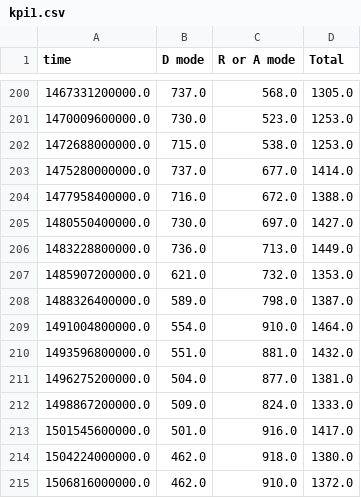
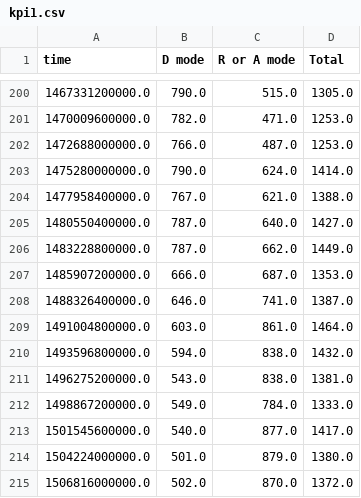
Before and after one commit to quai20/argo_kpi, a CSV file: kpi1.csv, drawn as a sheet; only a part is shown, gaps mark what is left out; the diff covers the shown part only.

```diff
--- a/kpi1.csv
+++ b/kpi1.csv
@@ -200,16 +200,16 @@ time,D mode,R or A mode,Total
-1467331200000.0,737.0,568.0,1305.0
-1470009600000.0,730.0,523.0,1253.0
-1472688000000.0,715.0,538.0,1253.0
-1475280000000.0,737.0,677.0,1414.0
-1477958400000.0,716.0,672.0,1388.0
-1480550400000.0,730.0,697.0,1427.0
-1483228800000.0,736.0,713.0,1449.0
-1485907200000.0,621.0,732.0,1353.0
-1488326400000.0,589.0,798.0,1387.0
-1491004800000.0,554.0,910.0,1464.0
-1493596800000.0,551.0,881.0,1432.0
-1496275200000.0,504.0,877.0,1381.0
-1498867200000.0,509.0,824.0,1333.0
-1501545600000.0,501.0,916.0,1417.0
-1504224000000.0,462.0,918.0,1380.0
-1506816000000.0,462.0,910.0,1372.0
+1467331200000.0,790.0,515.0,1305.0
+1470009600000.0,782.0,471.0,1253.0
+1472688000000.0,766.0,487.0,1253.0
+1475280000000.0,790.0,624.0,1414.0
+1477958400000.0,767.0,621.0,1388.0
+1480550400000.0,787.0,640.0,1427.0
+1483228800000.0,787.0,662.0,1449.0
+1485907200000.0,666.0,687.0,1353.0
+1488326400000.0,646.0,741.0,1387.0
+1491004800000.0,603.0,861.0,1464.0
+1493596800000.0,594.0,838.0,1432.0
+1496275200000.0,543.0,838.0,1381.0
+1498867200000.0,549.0,784.0,1333.0
+1501545600000.0,540.0,877.0,1417.0
+1504224000000.0,501.0,879.0,1380.0
+1506816000000.0,502.0,870.0,1372.0
```
Also changed, not shown: 77 edited cells elsewhere in this file, kpi2.csv.
